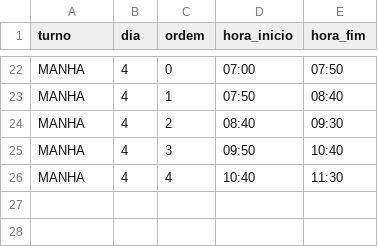
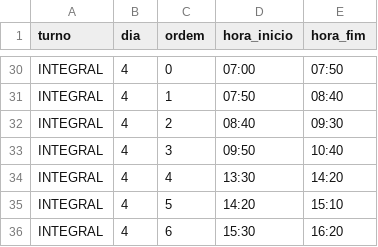
Before and after one commit to vanderleyrocha/pytime, a CSV file: docs/carga/modelos/horarios.csv, drawn as a sheet; only a part is shown, gaps mark what is left out; addresses are those after the commit; the diff covers the shown part only; the diff names each change by its address in the sheet, - before the commit and + after, or states it on an @@ line.

```diff
--- a/docs/carga/modelos/horarios.csv
+++ b/docs/carga/modelos/horarios.csv
-A30:A34 (turno): MANHA
+A30:A34 (turno): INTEGRAL
-D34 (hora_inicio): 10:40
+D34 (hora_inicio): 13:30
-E34 (hora_fim): 11:30
+E34 (hora_fim): 14:20
+row 35: INTEGRAL | 4 | 5 | 14:20 | 15:10
+row 36: INTEGRAL | 4 | 6 | 15:30 | 16:20
```
Also changed, not shown: 8 added rows and 28 edited cells elsewhere in this file, docs/carga/modelos/atribuicoes.csv, docs/carga/modelos/disponibilidades.csv, 10 other files.
